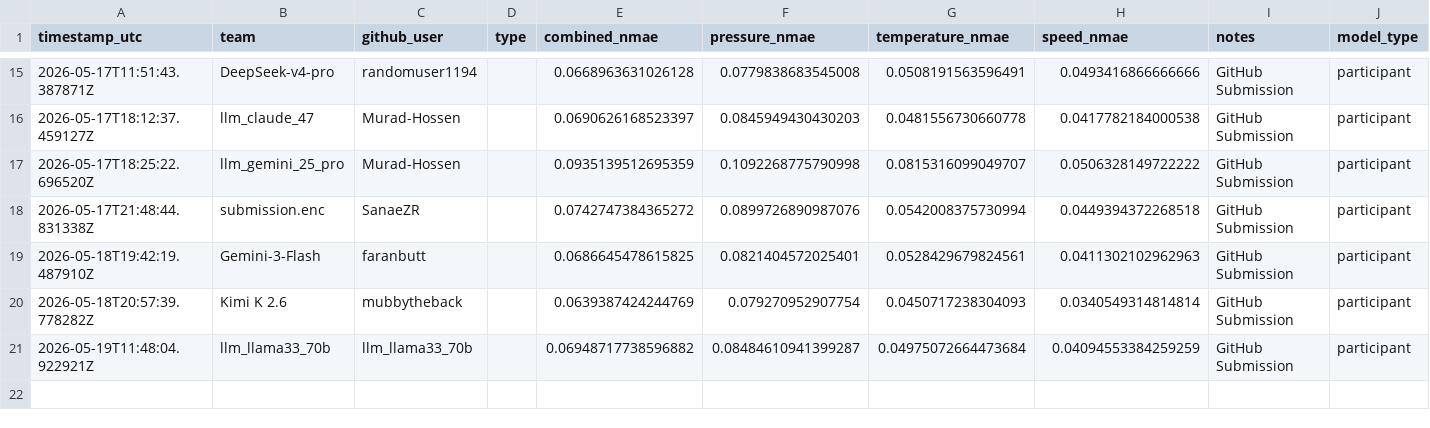
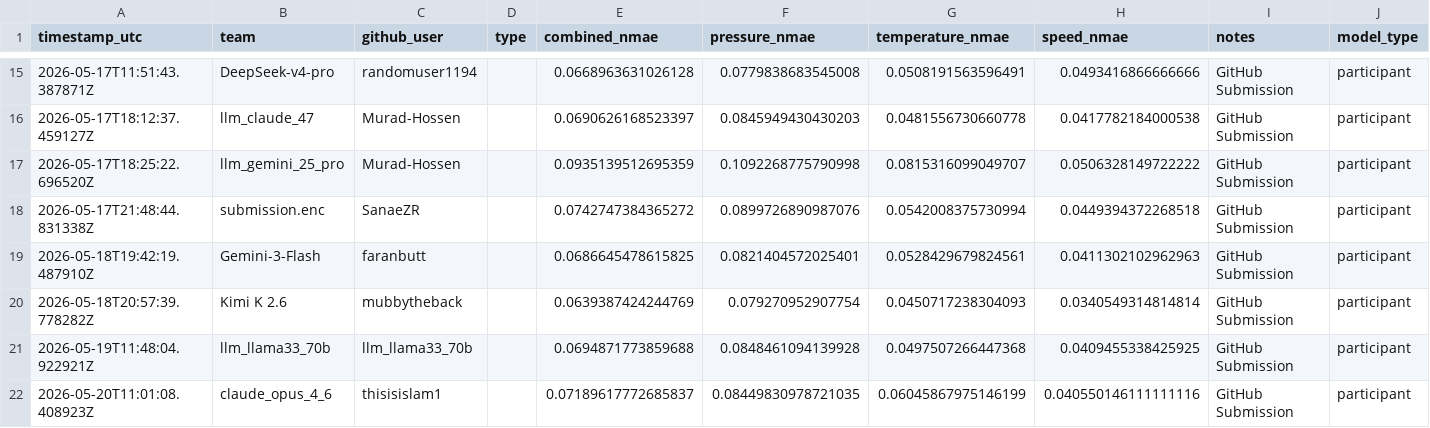
Before and after one commit to VinitSingroha/Mix2Print, a CSV file: leaderboard/leaderboard.csv, drawn as a sheet; only a part is shown, gaps mark what is left out.

Commit message:
Update leaderboard: claude_opus_4_6 (@thisisislam1)

```diff
--- a/leaderboard/leaderboard.csv
+++ b/leaderboard/leaderboard.csv
@@ -20,2 +20,3 @@ timestamp_utc,team,github_user,type,combined_nmae,pressure_nmae,temperature_nmae
 2026-05-18T20:57:39.778282Z,Kimi K 2.6,mubbytheback,,0.0639387424244769,0.079270952907754,0.0450717238304093,0.0340549314814814,GitHub Submission,participant
-2026-05-19T11:48:04.922921Z, llm_llama33_70b,llm_llama33_70b,,0.06948717738596882,0.08484610941399287,0.04975072664473684,0.04094553384259259,GitHub Submission,participant
+2026-05-19T11:48:04.922921Z, llm_llama33_70b,llm_llama33_70b,,0.0694871773859688,0.0848461094139928,0.0497507266447368,0.0409455338425925,GitHub Submission,participant
+2026-05-20T11:01:08.408923Z,claude_opus_4_6,thisisislam1,,0.07189617772685837,0.08449830978721035,0.06045867975146199,0.040550146111111116,GitHub Submission,participant
```
Also changed, not shown: docs/leaderboard.csv, 2 other files.
